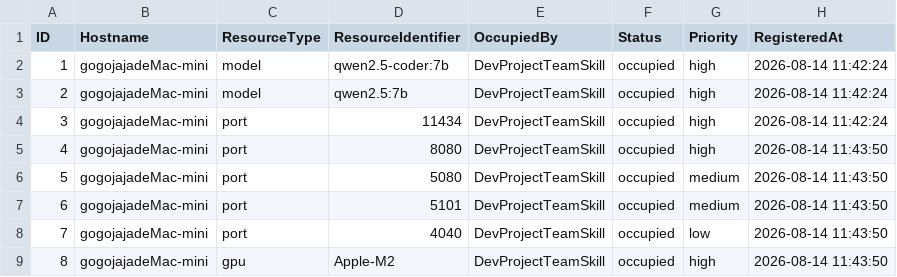
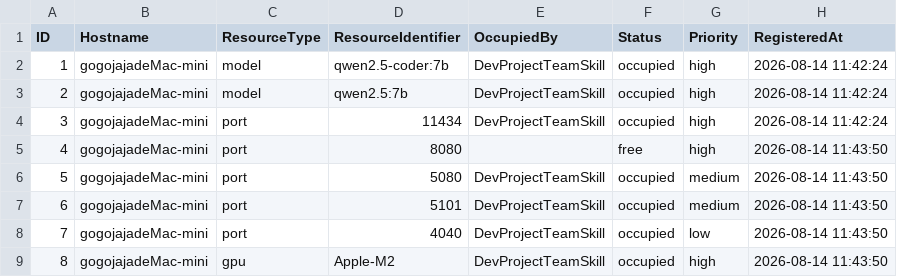
Before and after one commit to gogojaja/DevProjectTeamSkill, a CSV file: tools/cmdb/cmdb_export.csv, drawn as a sheet.

Commit message:
fix(cmdb): 收敛 Ollama/llama-server 重复服务（方案 A）+ 修复 Ollama 模型目录迁移

```diff
--- a/tools/cmdb/cmdb_export.csv
+++ b/tools/cmdb/cmdb_export.csv
@@ -4,3 +4,3 @@
 3,gogojajadeMac-mini,port,11434,DevProjectTeamSkill,occupied,high,2026-08-14 11:42:24
-4,gogojajadeMac-mini,port,8080,DevProjectTeamSkill,occupied,high,2026-08-14 11:43:50
+4,gogojajadeMac-mini,port,8080,,free,high,2026-08-14 11:43:50
 5,gogojajadeMac-mini,port,5080,DevProjectTeamSkill,occupied,medium,2026-08-14 11:43:50
```
Also changed, not shown: 1 other file.
